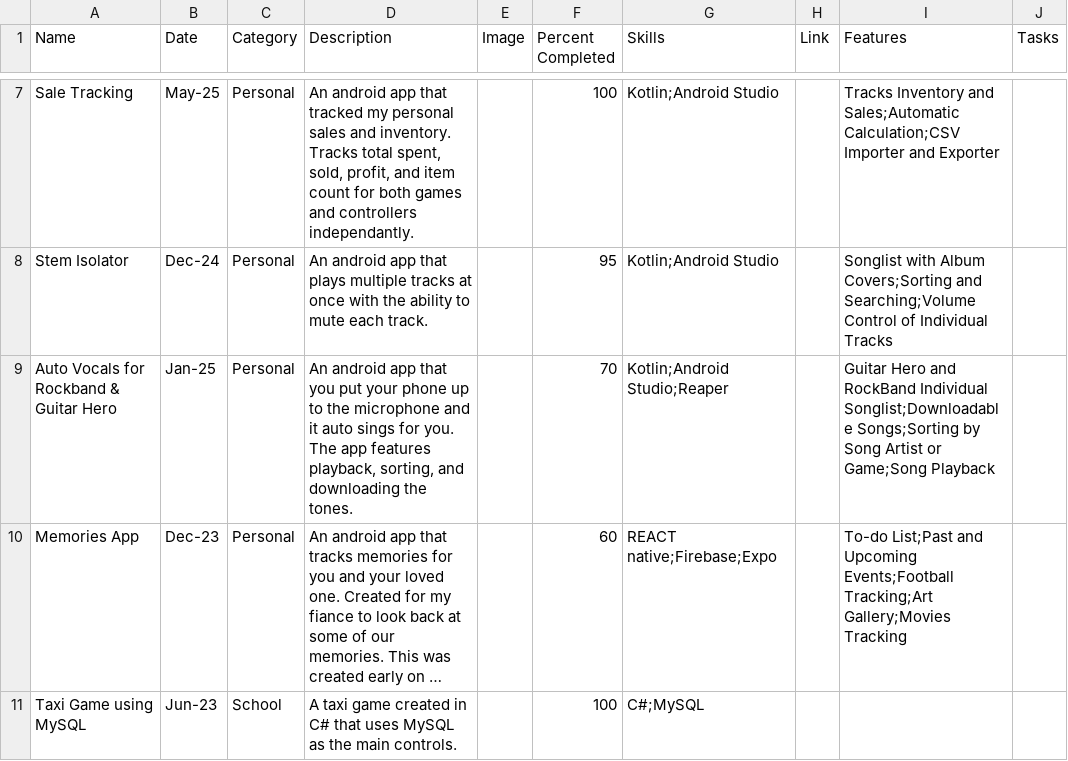
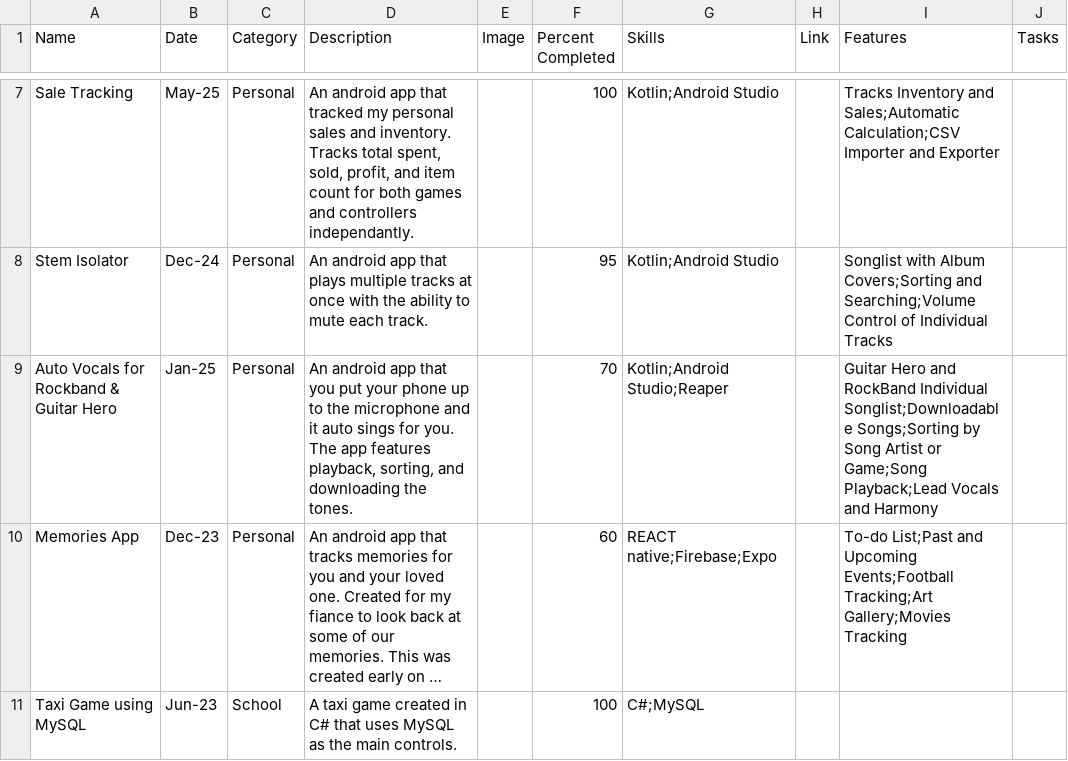
Before and after one commit to EzekielBrown/ezekielbrown.github.io, a CSV file: projects.csv, drawn as a sheet; only a part is shown, gaps mark what is left out; long unchanged cells end in …; the diff names each change by its address in the sheet, - before the commit and + after, or states it on an @@ line.

```diff
--- a/projects.csv
+++ b/projects.csv
-I9 (Features): …or Game;Song Playback
+I9 (Features): …or Game;Song Playback;Lead Vocals and Harmony
```
Also changed, not shown: shop.csv, 13 other files.
